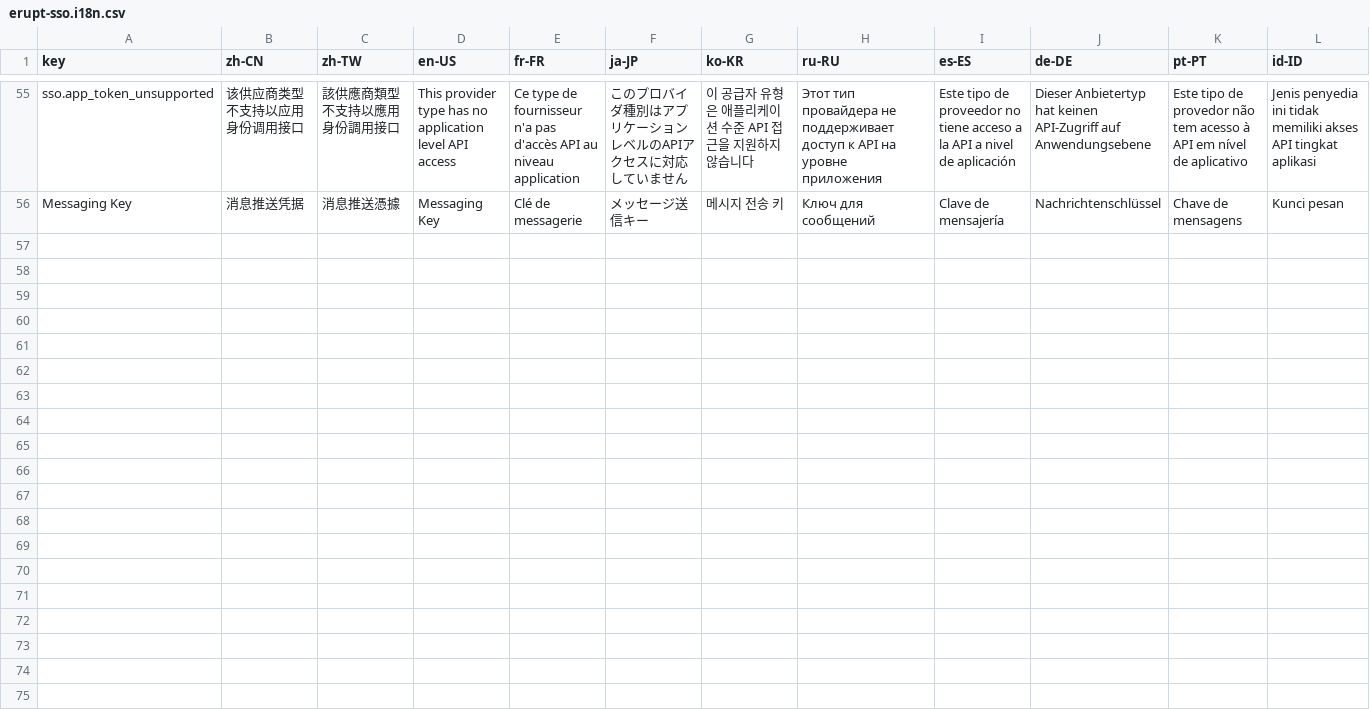
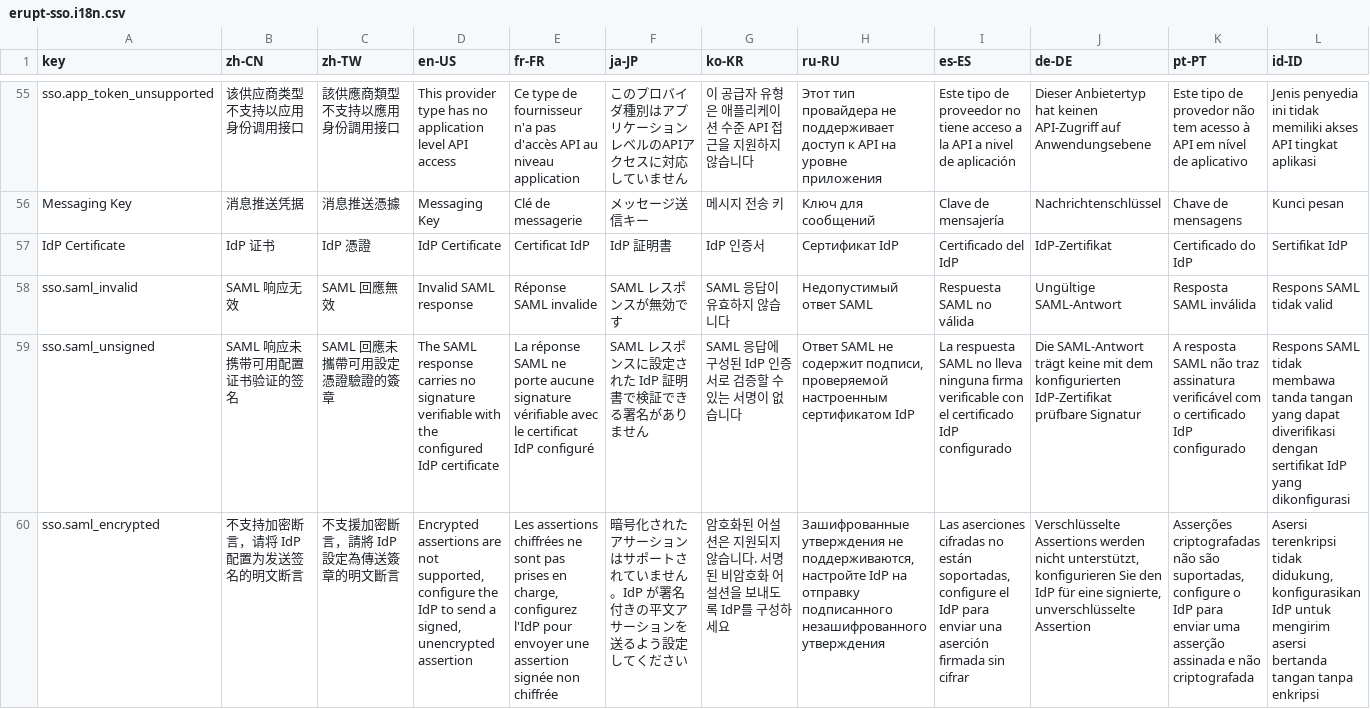
Before and after one commit to erupts/erupt, a CSV file: erupt-plugin/erupt-sso/src/main/resources/i18n/erupt-sso.i18n.csv, drawn as a sheet; only a part is shown, gaps mark what is left out; rows hold the shown columns only; the diff covers the shown part only; the diff names each change by its address in the sheet, - before the commit and + after, or states it on an @@ line.

```diff
--- a/erupt-plugin/erupt-sso/src/main/resources/i18n/erupt-sso.i18n.csv
+++ b/erupt-plugin/erupt-sso/src/main/resources/i18n/erupt-sso.i18n.csv
+row 57: IdP Certificate | IdP 证书 | IdP 憑證 | IdP Certificate | Certificat IdP | IdP 証明書 | IdP 인증서 | Сертификат IdP | Certificado del IdP | IdP-Zertifikat | Certificado do IdP | Sertifikat IdP
+row 58: sso.saml_invalid | SAML 响应无效 | SAML 回應無效 | Invalid SAML response | Réponse SAML invalide | SAML レスポンスが無効です | SAML 응답이 유효하지 않습니다 | Недопустимый ответ SAML | Respuesta SAML no válida | Ungültige SAML-Antwort | Resposta SAML inválida | Respons SAML tidak valid
+row 59: sso.saml_unsigned | SAML 响应未携带可用配置证书验证的签名 | SAML 回應未攜帶可用設定憑證驗證的簽章 | The SAML response carries no signature verifiable with the configured IdP certificate | La réponse SAML ne porte aucune signature vérifiable avec le certificat IdP configuré | SAML レスポンスに設定された IdP 証明書で検証できる署名がありません | SAML 응답에 구성된 IdP 인증서로 검증할 수 있는 서명이 없습니다 | Ответ SAML не содержит подписи, проверяемой настроенным сертификатом IdP | La respuesta SAML no lleva ninguna firma verificable con el certificado IdP configurado | Die SAML-Antwort trägt keine mit dem konfigurierten IdP-Zertifikat prüfbare Signatur | A resposta SAML não traz assinatura verificável com o certificado IdP configurado | Respons SAML tidak membawa tanda tangan yang dapat diverifikasi dengan sertifikat IdP yang dikonfigurasi
+row 60: sso.saml_encrypted | 不支持加密断言，请将 IdP 配置为发送签名的明文断言 | 不支援加密斷言，請將 IdP 設定為傳送簽章的明文斷言 | Encrypted assertions are not supported, configure the IdP to send a signed, unencrypted assertion | Les assertions chiffrées ne sont pas prises en charge, configurez l'IdP pour envoyer une assertion signée non chiffrée | 暗号化されたアサーションはサポートされていません。IdP が署名付きの平文アサーションを送るよう設定してください | 암호화된 어설션은 지원되지 않습니다. 서명된 비암호화 어설션을 보내도록 IdP를 구성하세요 | Зашифрованные утверждения не поддерживаются, настройте IdP на отправку подписанного незашифрованного утверждения | Las aserciones cifradas no están soportadas, configure el IdP para enviar una aserción firmada sin cifrar | Verschlüsselte Assertions werden nicht unterstützt, konfigurieren Sie den IdP für eine signierte, unverschlüsselte Assertion | Asserções criptografadas não são suportadas, configure o IdP para enviar uma asserção assinada e não criptografada | Asersi terenkripsi tidak didukung, konfigurasikan IdP untuk mengirim asersi bertanda tangan tanpa enkripsi
```
Also changed, not shown: 3 added rows elsewhere in this file, 8 other files.
